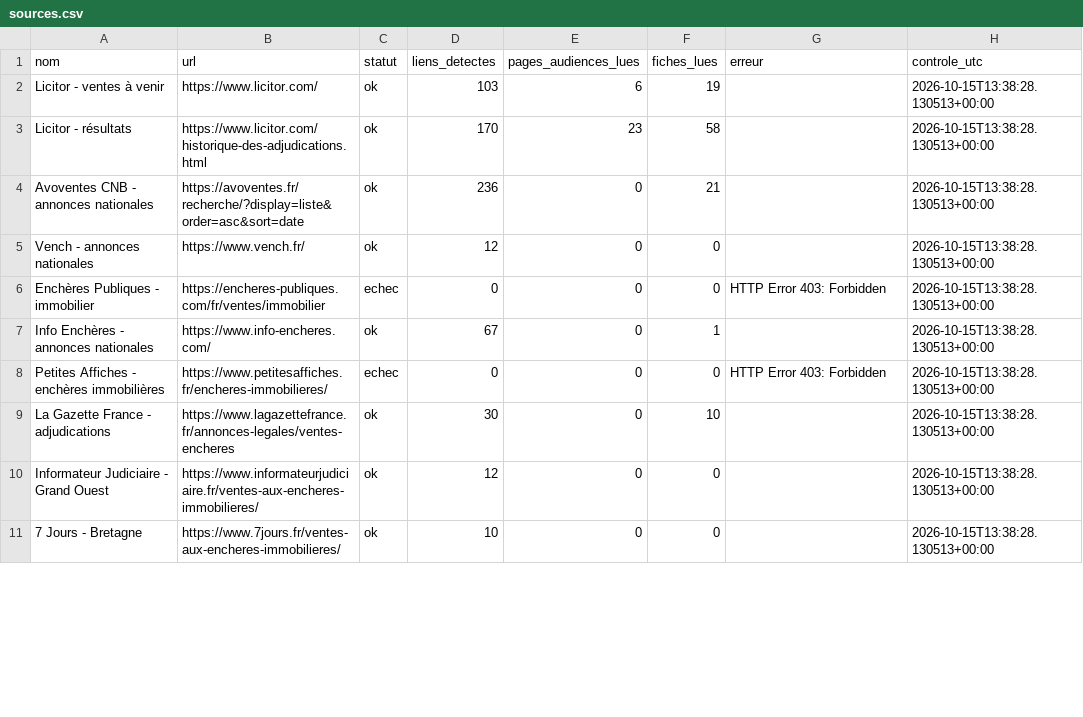
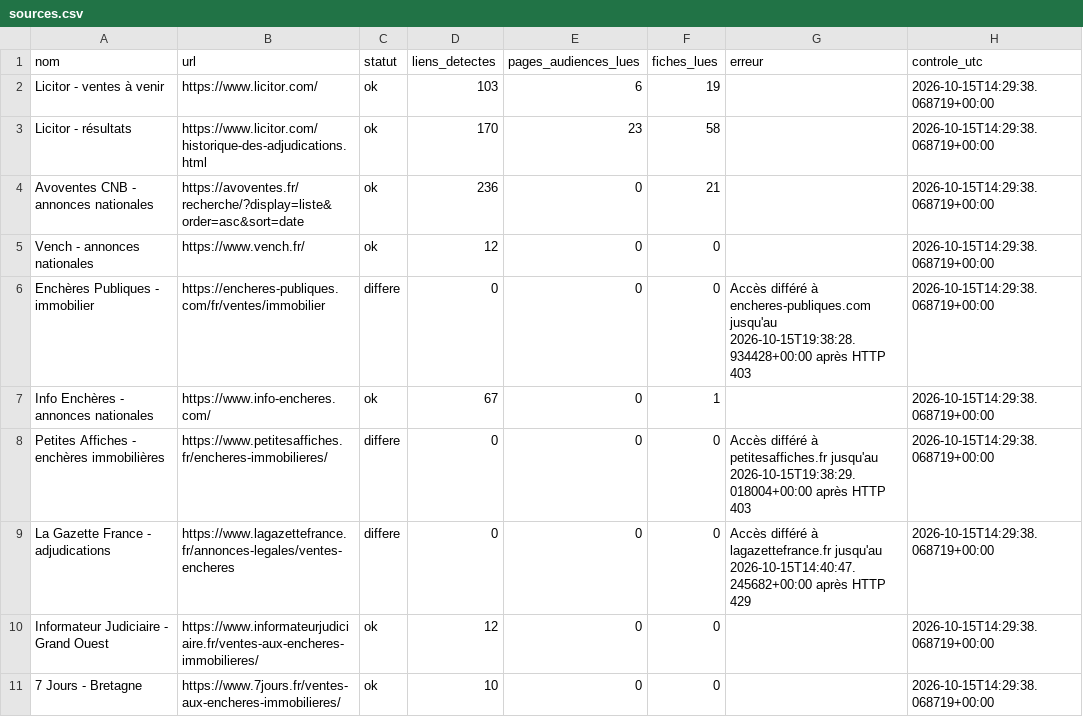
Before and after one commit to adjudications-france-monitor/adjudications-france-monitor, a CSV file: rapports/sources.csv, drawn as a sheet; only a part is shown; the diff covers the shown part only.

```diff
--- a/rapports/sources.csv
+++ b/rapports/sources.csv
@@ -1,11 +1,11 @@
 nom,url,statut,liens_detectes,pages_audiences_lues,fiches_lues,erreur,controle_utc
-Licitor - ventes à venir,https://www.licitor.com/,ok,103,6,19,,2026-10-15T13:38:28.130513+00:00
-Licitor - résultats,https://www.licitor.com/historique-des-adjudications.html,ok,170,23,58,,2026-10-15T13:38:28.130513+00:00
-Avoventes CNB - annonces nationales,https://avoventes.fr/recherche/?display=liste&order=asc&sort=date,ok,236,0,21,,2026-10-15T13:38:28.130513+00:00
-Vench - annonces nationales,https://www.vench.fr/,ok,12,0,0,,2026-10-15T13:38:28.130513+00:00
-Enchères Publiques - immobilier,https://encheres-publiques.com/fr/ventes/immobilier,echec,0,0,0,HTTP Error 403: Forbidden,2026-10-15T13:38:28.130513+00:00
-Info Enchères - annonces nationales,https://www.info-encheres.com/,ok,67,0,1,,2026-10-15T13:38:28.130513+00:00
-Petites Affiches - enchères immobilières,https://www.petitesaffiches.fr/encheres-immobilieres/,echec,0,0,0,HTTP Error 403: Forbidden,2026-10-15T13:38:28.130513+00:00
-La Gazette France - adjudications,https://www.lagazettefrance.fr/annonces-legales/ventes-encheres,ok,30,0,10,,2026-10-15T13:38:28.130513+00:00
-Informateur Judiciaire - Grand Ouest,https://www.informateurjudiciaire.fr/ventes-aux-encheres-immobilieres/,ok,12,0,0,,2026-10-15T13:38:28.130513+00:00
-7 Jours - Bretagne,https://www.7jours.fr/ventes-aux-encheres-immobilieres/,ok,10,0,0,,2026-10-15T13:38:28.130513+00:00
+Licitor - ventes à venir,https://www.licitor.com/,ok,103,6,19,,2026-10-15T14:29:38.068719+00:00
+Licitor - résultats,https://www.licitor.com/historique-des-adjudications.html,ok,170,23,58,,2026-10-15T14:29:38.068719+00:00
+Avoventes CNB - annonces nationales,https://avoventes.fr/recherche/?display=liste&order=asc&sort=date,ok,236,0,21,,2026-10-15T14:29:38.068719+00:00
+Vench - annonces nationales,https://www.vench.fr/,ok,12,0,0,,2026-10-15T14:29:38.068719+00:00
+Enchères Publiques - immobilier,https://encheres-publiques.com/fr/ventes/immobilier,differe,0,0,0,Accès différé à encheres-publiques.com jusqu'au 2026-10-15T19:38:28.934428+00:00 après HTTP 403,2026-10-15T14:29:38.068719+00:00
+Info Enchères - annonces nationales,https://www.info-encheres.com/,ok,67,0,1,,2026-10-15T14:29:38.068719+00:00
+Petites Affiches - enchères immobilières,https://www.petitesaffiches.fr/encheres-immobilieres/,differe,0,0,0,Accès différé à petitesaffiches.fr jusqu'au 2026-10-15T19:38:29.018004+00:00 après HTTP 403,2026-10-15T14:29:38.068719+00:00
+La Gazette France - adjudications,https://www.lagazettefrance.fr/annonces-legales/ventes-encheres,differe,0,0,0,Accès différé à lagazettefrance.fr jusqu'au 2026-10-15T14:40:47.245682+00:00 après HTTP 429,2026-10-15T14:29:38.068719+00:00
+Informateur Judiciaire - Grand Ouest,https://www.informateurjudiciaire.fr/ventes-aux-encheres-immobilieres/,ok,12,0,0,,2026-10-15T14:29:38.068719+00:00
+7 Jours - Bretagne,https://www.7jours.fr/ventes-aux-encheres-immobilieres/,ok,10,0,0,,2026-10-15T14:29:38.068719+00:00
```
Also changed, not shown: 14 edited cells elsewhere in this file, rapports/dernier.csv, 2 other files.
